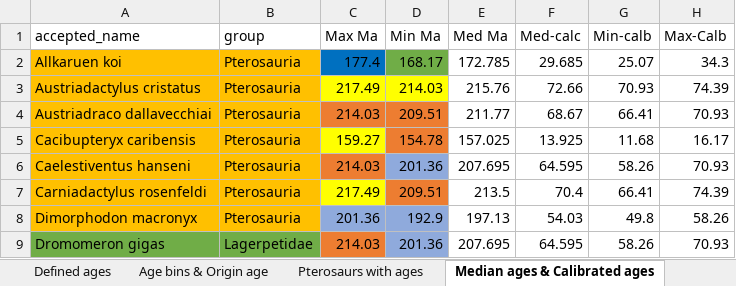
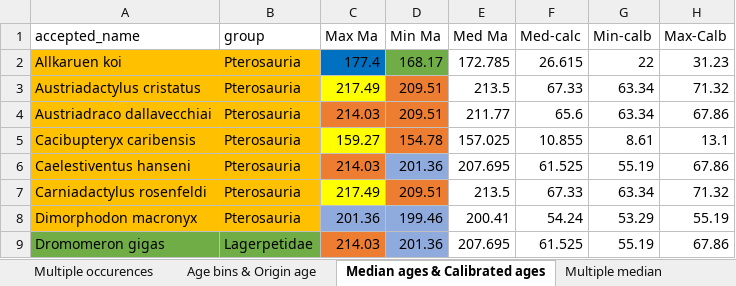
Before and after one commit to TheRapto/PterosaurPhylogeny, an Excel workbook: BEAST2/Ptero's/Data/Pterosaur ages_11-23.xlsx, sheet Median ages & Calibrated ages, drawn as a sheet; only a part is shown; values as stored, in another font and other column widths than the file's, no borders; the diff covers the shown part only; the diff names each change by its address in the sheet, - before the commit and + after, or states it on an @@ line.

```diff
--- a/BEAST2/Ptero's/Data/Pterosaur ages_11-23.xlsx (sheet Median ages & Calibrated ages)
+++ b/BEAST2/Ptero's/Data/Pterosaur ages_11-23.xlsx (sheet Median ages & Calibrated ages)
+sheet tab: Multiple occurences
+sheet tab: Multiple median
-F2 (Med-calc): 29.685
+F2 (Med-calc): 26.615
-G2 (Min-calb): 25.07
+G2 (Min-calb): 22
-H2 (Max-Calb): 34.3
+H2 (Max-Calb): 31.23
-D3 (Min Ma): 214.03
+D3 (Min Ma): 209.51
-D3 fill: #FFFF00
+D3 fill: #ED7D31
-E3 (Med Ma): 215.76
+E3 (Med Ma): 213.5
-F3 (Med-calc): 72.66
+F3 (Med-calc): 67.33
-G3 (Min-calb): 70.93
+G3 (Min-calb): 63.34
-H3 (Max-Calb): 74.39
+H3 (Max-Calb): 71.32
-F4 (Med-calc): 68.67
+F4 (Med-calc): 65.6
-G4 (Min-calb): 66.41
+G4 (Min-calb): 63.34
-H4 (Max-Calb): 70.93
+H4 (Max-Calb): 67.86
-F5 (Med-calc): 13.925
+F5 (Med-calc): 10.855
-G5 (Min-calb): 11.68
+G5 (Min-calb): 8.61
-H5 (Max-Calb): 16.17
+H5 (Max-Calb): 13.1
-F6 (Med-calc): 64.595
+F6 (Med-calc): 61.525
-G6 (Min-calb): 58.26
+G6 (Min-calb): 55.19
-H6 (Max-Calb): 70.93
+H6 (Max-Calb): 67.86
-F7 (Med-calc): 70.4
+F7 (Med-calc): 67.33
-G7 (Min-calb): 66.41
+G7 (Min-calb): 63.34
-H7 (Max-Calb): 74.39
+H7 (Max-Calb): 71.32
-D8 (Min Ma): 192.9
+D8 (Min Ma): 199.46
-E8 (Med Ma): 197.13
+E8 (Med Ma): 200.41
-F8 (Med-calc): 54.03
+F8 (Med-calc): 54.24
-G8 (Min-calb): 49.8
+G8 (Min-calb): 53.29
-H8 (Max-Calb): 58.26
+H8 (Max-Calb): 55.19
-F9 (Med-calc): 64.595
+F9 (Med-calc): 61.525
-G9 (Min-calb): 58.26
+G9 (Min-calb): 55.19
-H9 (Max-Calb): 70.93
+H9 (Max-Calb): 67.86
```
Also changed, not shown: 63 edited cells and cell formats elsewhere in this sheet, sheet Pterosaurs with ages, sheet Defined ages, sheet Age bins & Origin age, other sheet tabs, BEAST2/Ptero's/Data/Older Excels/ptero_occs_2023.xlsx, 27 other files.
